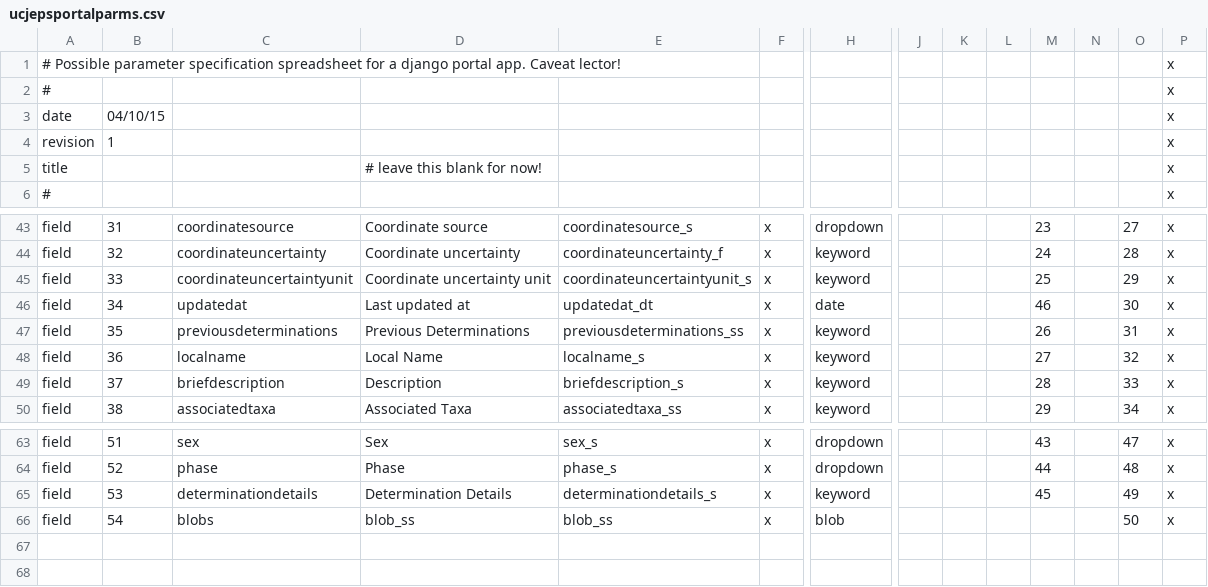
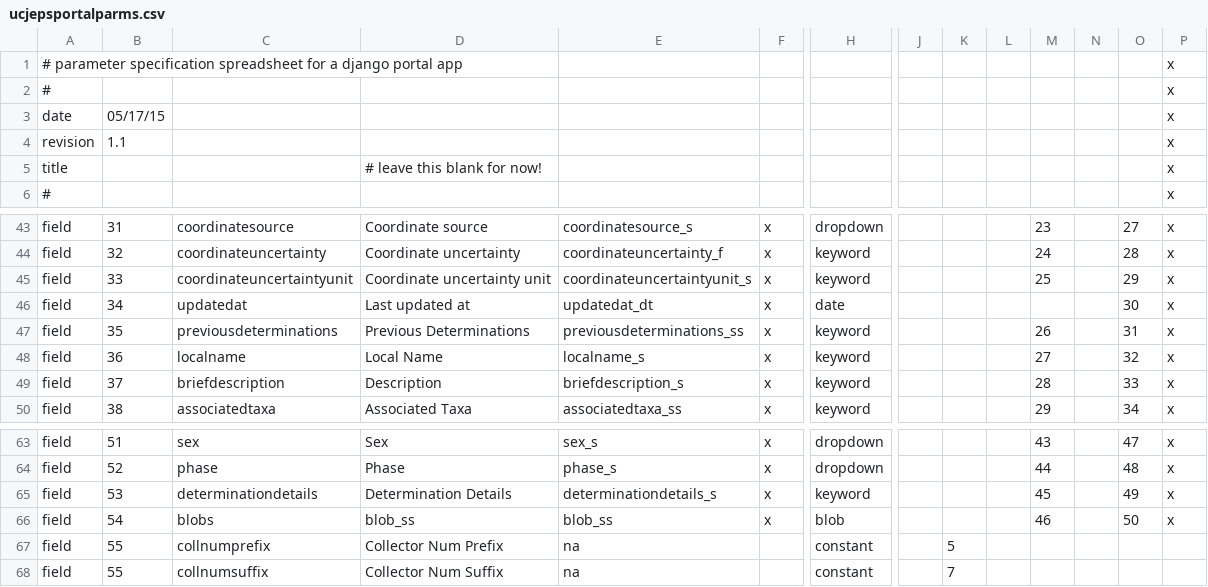
Before and after one commit to reginax/ucjeps_project, a CSV file: search/ucjepsportalparms.csv, drawn as a sheet; only a part is shown, gaps mark what is left out; rows hold the shown columns only; the diff covers the shown part only; the diff names each change by its address in the sheet, - before the commit and + after, or states it on an @@ line.

```diff
--- a/search/ucjepsportalparms.csv
+++ b/search/ucjepsportalparms.csv
-A1: # Possible parameter specification spreadsheet for a django portal app. Caveat lector!
+A1: # parameter specification spreadsheet for a django portal app
-B3: 04/10/15
+B3: 05/17/15
-B4: 1
+B4: 1.1
-M46: 46
+M46: (empty)
-M66: (empty)
+M66: 46
+row 67: field | 55 | collnumprefix | Collector Num Prefix | na |  | constant |  | 5
+row 68: field | 55 | collnumsuffix | Collector Num Suffix | na |  | constant |  | 7
```
Also changed, not shown: 29 edited cells elsewhere in this file, 4 other files.
